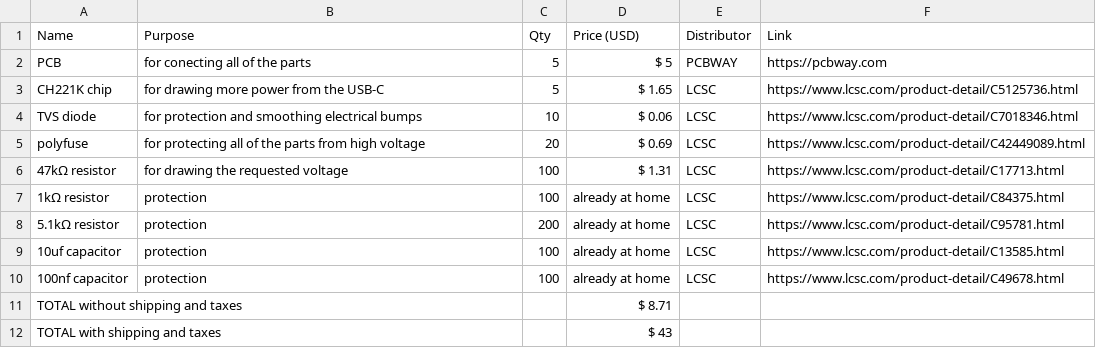
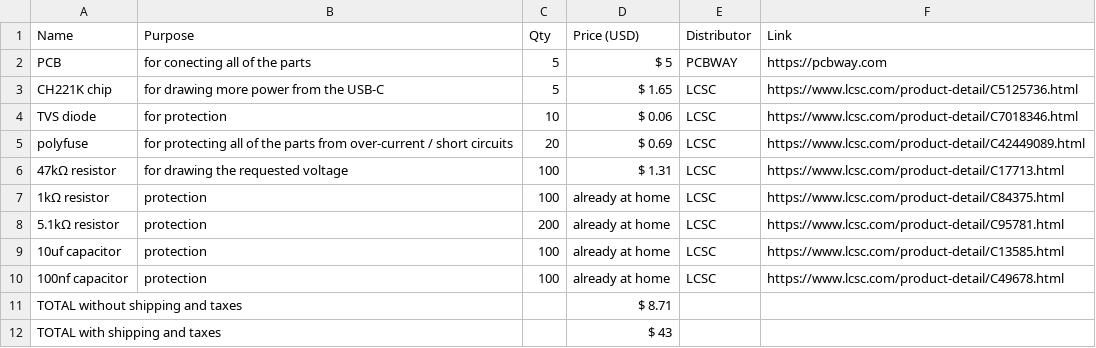
Before and after one commit to Small-doge128/USB-C2easypads, a CSV file: BOM.csv, drawn as a sheet.

Commit message:
Update BOM.csv

```diff
--- a/BOM.csv
+++ b/BOM.csv
@@ -3,4 +3,4 @@ PCB,for conecting all of the parts,5,$ 5,PCBWAY,https://pcbway.com
 CH221K chip,for drawing more power from the USB-C,5,$ 1.65,LCSC,https://www.lcsc.com/product-detail/C5125736.html
-TVS diode,for protection and smoothing electrical bumps,10,$ 0.06,LCSC,https://www.lcsc.com/product-detail/C7018346.html
-polyfuse,for protecting all of the parts from high voltage,20,$ 0.69,LCSC,https://www.lcsc.com/product-detail/C42449089.html
+TVS diode,for protection,10,$ 0.06,LCSC,https://www.lcsc.com/product-detail/C7018346.html
+polyfuse,for protecting all of the parts from over-current / short circuits,20,$ 0.69,LCSC,https://www.lcsc.com/product-detail/C42449089.html
 47kΩ resistor,for drawing the requested voltage,100,$ 1.31,LCSC,https://www.lcsc.com/product-detail/C17713.html
```
